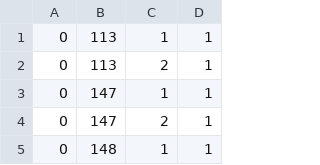
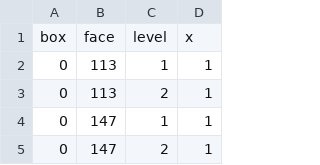
Before and after one commit to NEFSC/READ-EDAB-neusAtlantis, a CSV file: Geometry/NEUSlookup.csv, drawn as a sheet; only a part is shown; the shorter side is filled out with more unchanged rows.

Commit message:
added column names

```diff
--- a/Geometry/NEUSlookup.csv
+++ b/Geometry/NEUSlookup.csv
@@ -1 +1,2 @@
+box,face,level,x
 0,113,1,1
```
